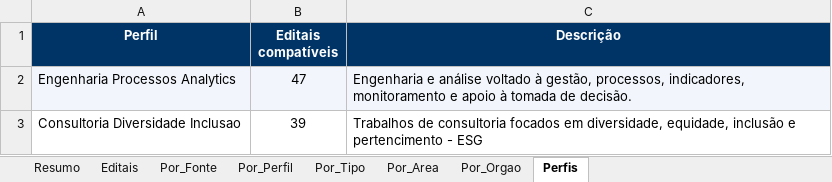
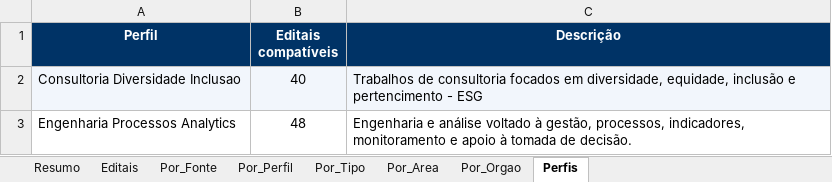
Before and after one commit to ams1974/analise-editais, an Excel workbook: analise_editais_pnud.xlsx, sheet Perfis, drawn as a sheet; values as stored, in another font and other column widths than the file's, no borders; removed rows and columns are numbered as before the commit, all else as after; the diff names each change by its address in the sheet, - before the commit and + after, or states it on an @@ line.

```diff
--- a/analise_editais_pnud.xlsx (sheet Perfis)
+++ b/analise_editais_pnud.xlsx (sheet Perfis)
-row 2: Engenharia Processos Analytics | 47 | Engenharia e análise voltado à gestão, processos, indicadores, monitoramento e apoio à tomada de decisão.
-A2:C2 fill: none
+A2:C2 fill: #F2F6FC
-B2 (Editais compatíveis): 39
+B2 (Editais compatíveis): 40
+row 3: Engenharia Processos Analytics | 48 | Engenharia e análise voltado à gestão, processos, indicadores, monitoramento e apoio à tomada de decisão.
```
Also changed, not shown: sheet Editais, sheet Resumo, sheet Por_Perfil, sheet Por_Area, sheet Por_Fonte, sheet Por_Tipo, 1 more sheet, 7 other files.
